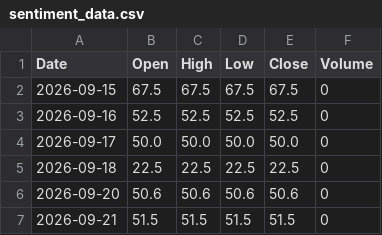
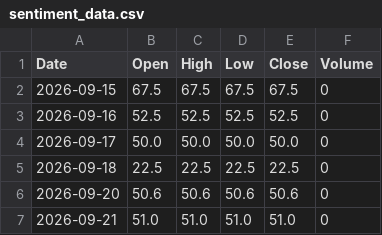
Before and after one commit to Pentoptok/brent-sentiment-data, a CSV file: sentiment_data.csv, drawn as a sheet.

Commit message:
Update 2026-09-21T09:59:00.591993+00:00

```diff
--- a/sentiment_data.csv
+++ b/sentiment_data.csv
@@ -6,2 +6,2 @@ Date,Open,High,Low,Close,Volume
 2026-09-20,50.6,50.6,50.6,50.6,0
-2026-09-21,51.5,51.5,51.5,51.5,0
+2026-09-21,51.0,51.0,51.0,51.0,0
```
